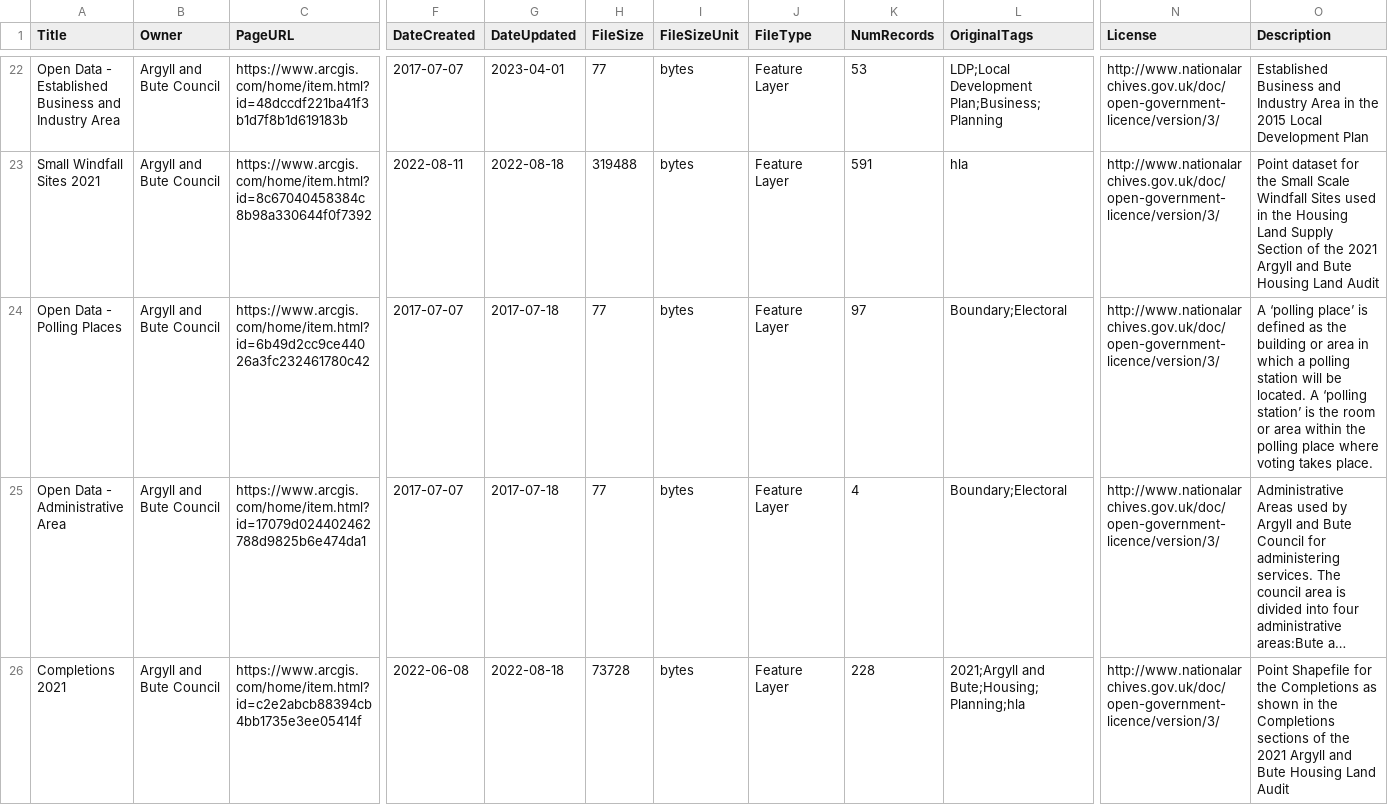
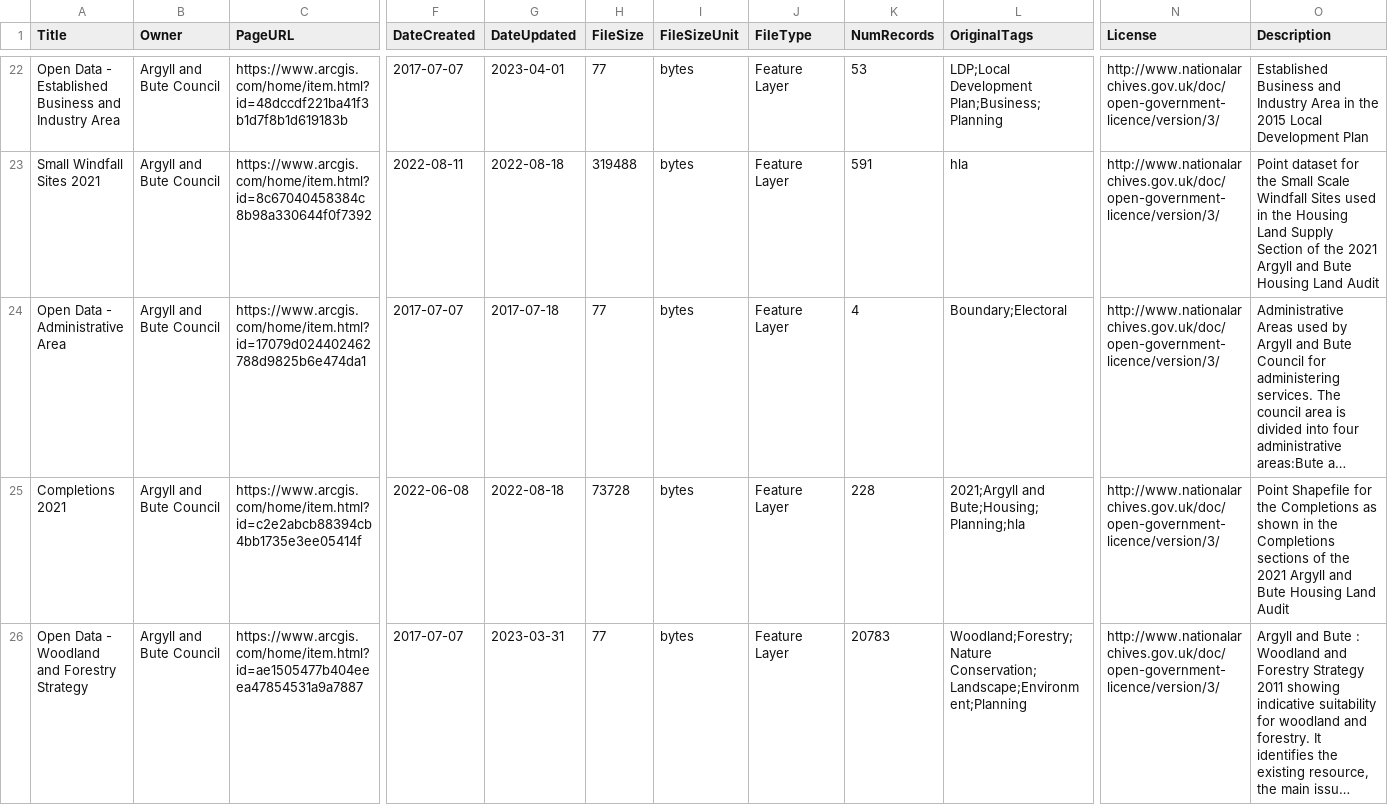
Before and after one commit to OpenDataScotland/the_od_bods, a CSV file: data/arcgis/argyll_and_bute.csv, drawn as a sheet; only a part is shown, gaps mark what is left out; the shorter side is filled out with more unchanged rows; long unchanged cells end in …; rows hold the shown columns only; the diff names each change by its address in the sheet, - before the commit and + after, or states it on an @@ line.

```diff
--- a/data/arcgis/argyll_and_bute.csv
+++ b/data/arcgis/argyll_and_bute.csv
-row 24: Open Data - Polling Places | Argyll and Bute Council | https://www.arcgis.com/home/item.html?id=6b49d2cc9ce44026a3fc232461780c42 | 2017-07-07 | 2017-07-18 | 77 | bytes | Feature Layer | 97 | Boundary;Electoral | http://www.nationalarchives.gov.uk/doc/open-government-licence/version/3/ | A ‘polling place’ is defined as the building or area in which a polling station will be located. A ‘polling station’ is the room or area within the polling place where voting takes place.
```
Also changed, not shown: data/USMART/Cycling Scotland.csv, data/USMART/Dumfries and Galloway Council.csv, 12 other files.
